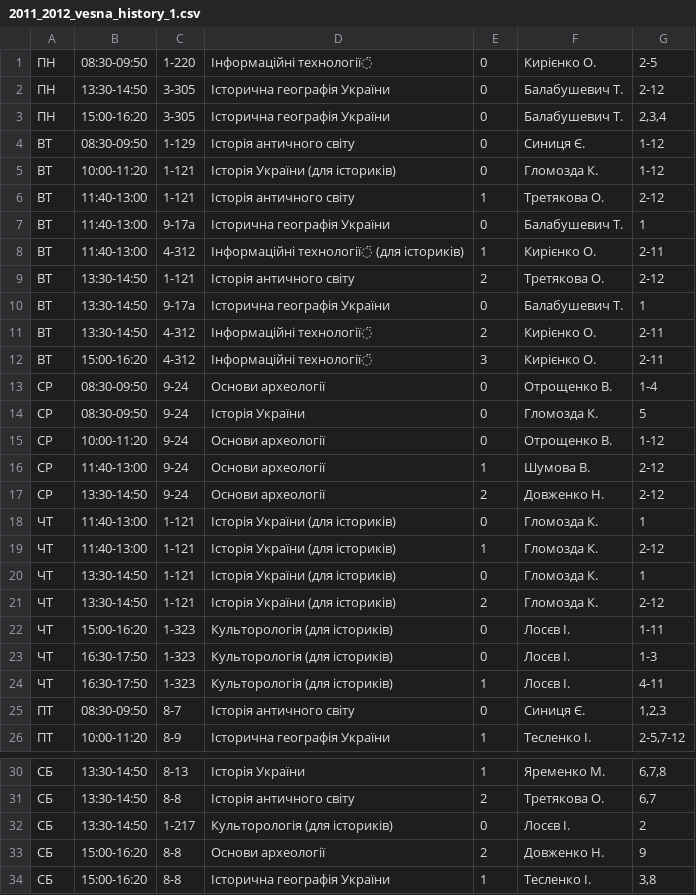
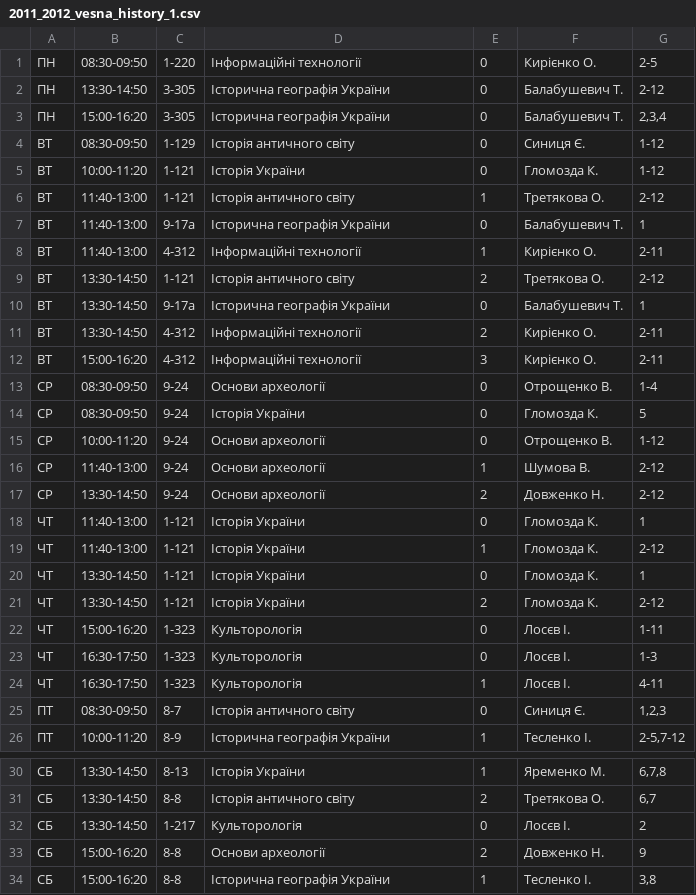
Before and after one commit to troyand/timetable_jan, a CSV file: timetable_jan/unified_docs/2011_2012_vesna_history_1.csv, drawn as a sheet; only a part is shown, gaps mark what is left out.

```diff
--- a/timetable_jan/unified_docs/2011_2012_vesna_history_1.csv
+++ b/timetable_jan/unified_docs/2011_2012_vesna_history_1.csv
@@ -1,2 +1,2 @@
-"ПН","08:30-09:50","1-220","Інформаційні технології̈","0","Кирієнко О. ","2-5"
+"ПН","08:30-09:50","1-220","Інформаційні технології","0","Кирієнко О. ","2-5"
 "ПН","13:30-14:50","3-305","Історична географія України","0","Балабушевич Т. ","2-12"
@@ -4,10 +4,10 @@
 "ВТ","08:30-09:50","1-129","Історія античного світу","0","Синиця Є. ","1-12"
-"ВТ","10:00-11:20","1-121","Історія України (для істориків)","0","Гломозда К. ","1-12"
+"ВТ","10:00-11:20","1-121","Історія України","0","Гломозда К. ","1-12"
 "ВТ","11:40-13:00","1-121","Історія античного світу","1","Третякова О. ","2-12"
 "ВТ","11:40-13:00","9-17а","Історична географія України","0","Балабушевич Т. ","1"
-"ВТ","11:40-13:00","4-312","Інформаційні технології̈ (для істориків)","1","Кирієнко О. ","2-11"
+"ВТ","11:40-13:00","4-312","Інформаційні технології","1","Кирієнко О. ","2-11"
 "ВТ","13:30-14:50","1-121","Історія античного світу","2","Третякова О. ","2-12"
 "ВТ","13:30-14:50","9-17а","Історична географія України","0","Балабушевич Т. ","1"
-"ВТ","13:30-14:50","4-312","Інформаційні технології̈","2","Кирієнко О. ","2-11"
-"ВТ","15:00-16:20","4-312","Інформаційні технології̈","3","Кирієнко О. ","2-11"
+"ВТ","13:30-14:50","4-312","Інформаційні технології","2","Кирієнко О. ","2-11"
+"ВТ","15:00-16:20","4-312","Інформаційні технології","3","Кирієнко О. ","2-11"
 "СР","08:30-09:50","9-24","Основи археології","0","Отрощенко В. ","1-4"
@@ -17,9 +17,9 @@
 "СР","13:30-14:50","9-24","Основи археології","2","Довженко Н. ","2-12"
-"ЧТ","11:40-13:00","1-121","Історія України (для істориків)","0","Гломозда К. ","1"
-"ЧТ","11:40-13:00","1-121","Історія України (для істориків)","1","Гломозда К. ","2-12"
-"ЧТ","13:30-14:50","1-121","Історія України (для істориків)","0","Гломозда К. ","1"
-"ЧТ","13:30-14:50","1-121","Історія України (для істориків)","2","Гломозда К. ","2-12"
-"ЧТ","15:00-16:20","1-323","Культорологія (для істориків)","0","Лосєв І. ","1-11"
-"ЧТ","16:30-17:50","1-323","Культорологія (для істориків)","0","Лосєв І. ","1-3"
-"ЧТ","16:30-17:50","1-323","Культорологія (для істориків)","1","Лосєв І. ","4-11"
+"ЧТ","11:40-13:00","1-121","Історія України","0","Гломозда К. ","1"
+"ЧТ","11:40-13:00","1-121","Історія України","1","Гломозда К. ","2-12"
+"ЧТ","13:30-14:50","1-121","Історія України","0","Гломозда К. ","1"
+"ЧТ","13:30-14:50","1-121","Історія України","2","Гломозда К. ","2-12"
+"ЧТ","15:00-16:20","1-323","Культорологія","0","Лосєв І. ","1-11"
+"ЧТ","16:30-17:50","1-323","Культорологія","0","Лосєв І. ","1-3"
+"ЧТ","16:30-17:50","1-323","Культорологія","1","Лосєв І. ","4-11"
 "ПТ","08:30-09:50","8-7","Історія античного світу","0","Синиця Є. ","1,2,3"
@@ -31,3 +31,3 @@
 "СБ","13:30-14:50","8-8","Історія античного світу","2","Третякова О. ","6,7"
-"СБ","13:30-14:50","1-217","Культорологія (для істориків)","0","Лосєв І. ","2"
+"СБ","13:30-14:50","1-217","Культорологія","0","Лосєв І. ","2"
 "СБ","15:00-16:20","8-8","Основи археології","2","Довженко Н. ","9"
```
Also changed, not shown: 1 other file.
